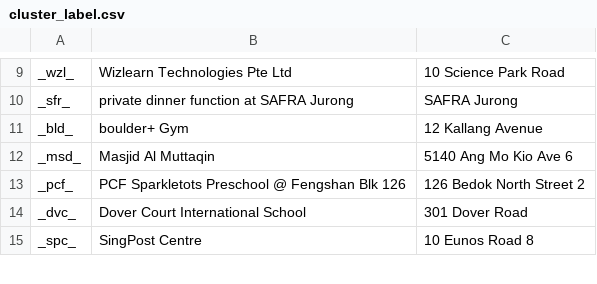
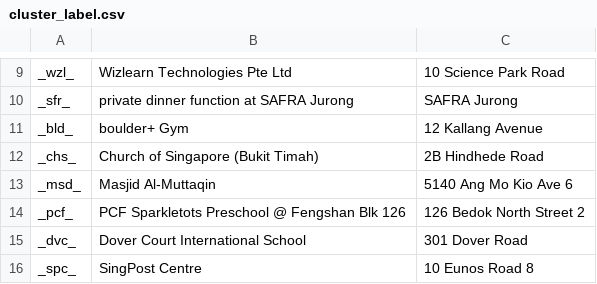
Before and after one commit to lushl9301/Statistics-of-Singapore-COVID-19-Cases, a CSV file: data/cluster_label.csv, drawn as a sheet; only a part is shown, gaps mark what is left out.

Commit message:
<fix> fix missing cluster name, fix cluster name of Masjid

```diff
--- a/data/cluster_label.csv
+++ b/data/cluster_label.csv
@@ -11,3 +11,4 @@ _sfr_,private dinner function at SAFRA Jurong,SAFRA Jurong
 _bld_,boulder+ Gym,12 Kallang Avenue
-_msd_,Masjid Al Muttaqin,5140 Ang Mo Kio Ave 6
+_chs_,Church of Singapore (Bukit Timah),2B Hindhede Road
+_msd_,Masjid Al-Muttaqin,5140 Ang Mo Kio Ave 6
 _pcf_,PCF Sparkletots Preschool @ Fengshan Blk 126,126 Bedok North Street 2
```
